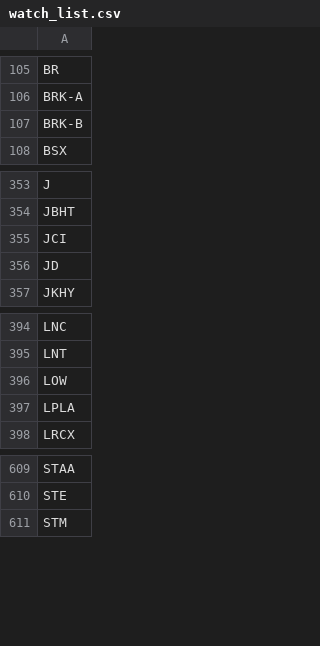
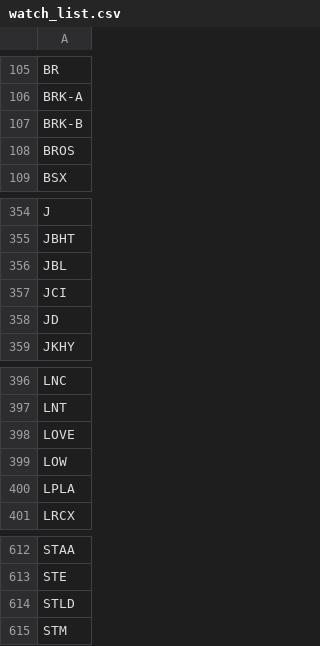
Before and after one commit to salylgw/gammath_spot, a CSV file: watch_list.csv, drawn as a sheet; only a part is shown, gaps mark what is left out; the diff names each change by its address in the sheet, - before the commit and + after, or states it on an @@ line.

```diff
--- a/watch_list.csv
+++ b/watch_list.csv
+row 108: BROS
+row 356: JBL
+row 398: LOVE
+row 614: STLD
```
Also changed, not shown: SP500_SEC_PES.csv, 4 other files.
